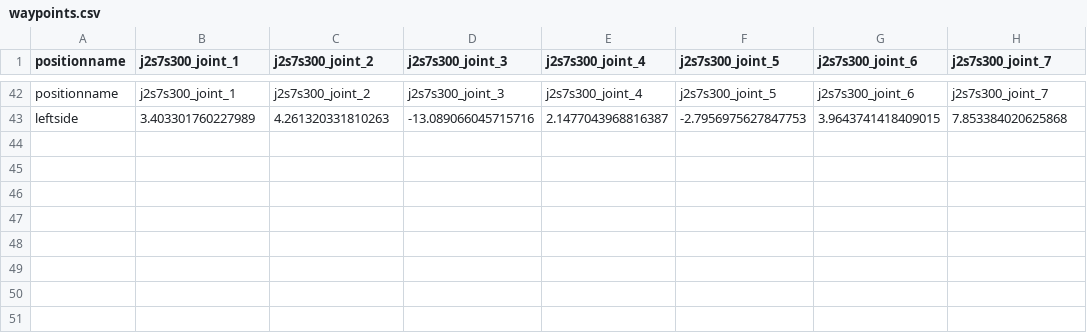
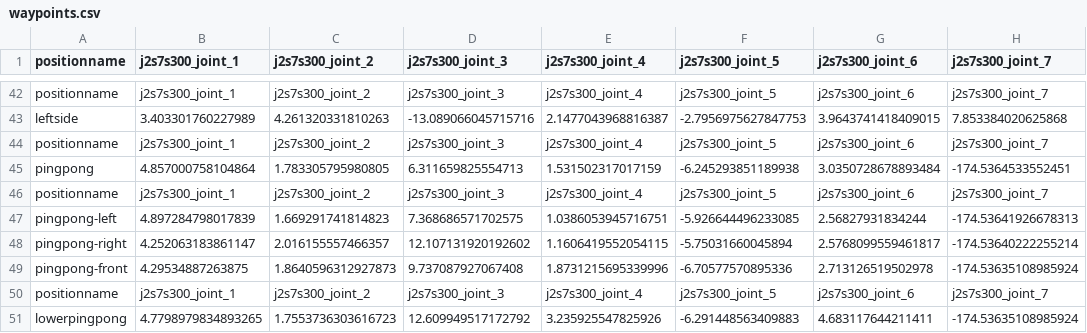
Before and after one commit to AABL-Lab/hapticcomm, a CSV file: waypoints.csv, drawn as a sheet; only a part is shown, gaps mark what is left out; the diff names each change by its address in the sheet, - before the commit and + after, or states it on an @@ line.

Commit message:
added pingpong waypoints

```diff
--- a/waypoints.csv
+++ b/waypoints.csv
+row 44: positionname | j2s7s300_joint_1 | j2s7s300_joint_2 | j2s7s300_joint_3 | j2s7s300_joint_4 | j2s7s300_joint_5 | j2s7s300_joint_6 | j2s7s300_joint_7
+row 45: pingpong | 4.857000758104864 | 1.783305795980805 | 6.311659825554713 | 1.531502317017159 | -6.245293851189938 | 3.0350728678893484 | -174.5364533552451
+row 46: positionname | j2s7s300_joint_1 | j2s7s300_joint_2 | j2s7s300_joint_3 | j2s7s300_joint_4 | j2s7s300_joint_5 | j2s7s300_joint_6 | j2s7s300_joint_7
+row 47: pingpong-left | 4.897284798017839 | 1.669291741814823 | 7.368686571702575 | 1.0386053945716751 | -5.926644496233085 | 2.56827931834244 | -174.53641926678313
+row 48: pingpong-right | 4.252063183861147 | 2.016155557466357 | 12.107131920192602 | 1.1606419552054115 | -5.75031660045894 | 2.5768099559461817 | -174.53640222255214
+row 49: pingpong-front | 4.29534887263875 | 1.8640596312927873 | 9.737087927067408 | 1.8731215695339996 | -6.70577570895336 | 2.713126519502978 | -174.53635108985924
+row 50: positionname | j2s7s300_joint_1 | j2s7s300_joint_2 | j2s7s300_joint_3 | j2s7s300_joint_4 | j2s7s300_joint_5 | j2s7s300_joint_6 | j2s7s300_joint_7
+row 51: lowerpingpong | 4.7798979834893265 | 1.7553736303616723 | 12.609949517172792 | 3.235925547825926 | -6.291448563409883 | 4.683117644211411 | -174.53635108985924
```
Also changed, not shown: 1 other file.
